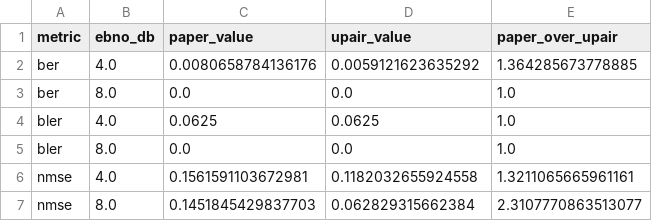
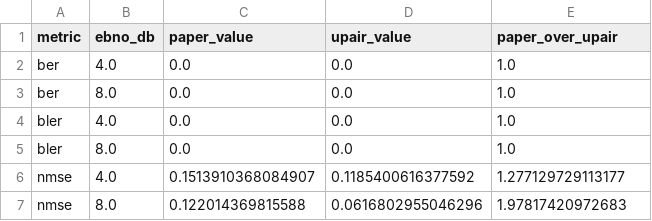
Before and after one commit to afazeliUofT/Universal_Receiver, a CSV file: outputs/smoke_upair_cdlc_paper_phasefair_comparison/plots/publication_paper_vs_upair.csv, drawn as a sheet.

```diff
--- a/outputs/smoke_upair_cdlc_paper_phasefair_comparison/plots/publication_paper_vs_upair.csv
+++ b/outputs/smoke_upair_cdlc_paper_phasefair_comparison/plots/publication_paper_vs_upair.csv
@@ -1,7 +1,7 @@
 metric,ebno_db,paper_value,upair_value,paper_over_upair
-ber,4.0,0.0080658784136176,0.0059121623635292,1.364285673778885
+ber,4.0,0.0,0.0,1.0
 ber,8.0,0.0,0.0,1.0
-bler,4.0,0.0625,0.0625,1.0
+bler,4.0,0.0,0.0,1.0
 bler,8.0,0.0,0.0,1.0
-nmse,4.0,0.1561591103672981,0.1182032655924558,1.3211065665961161
-nmse,8.0,0.1451845429837703,0.062829315662384,2.3107770863513077
+nmse,4.0,0.1513910368084907,0.1185400616377592,1.277129729113177
+nmse,8.0,0.122014369815588,0.0616802955046296,1.97817420972683
```
Also changed, not shown: outputs/smoke_upair_cdlc_paper_phasefair_comparison/metrics/curves.csv, outputs/smoke_upair_cdlc_paper_phasefair_comparison/plots/publication_receiver_ranking.csv, 53 other files.
